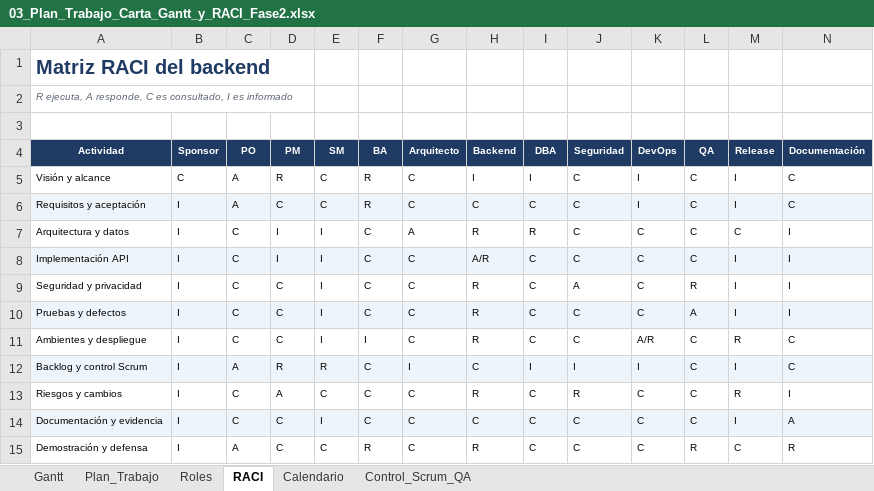
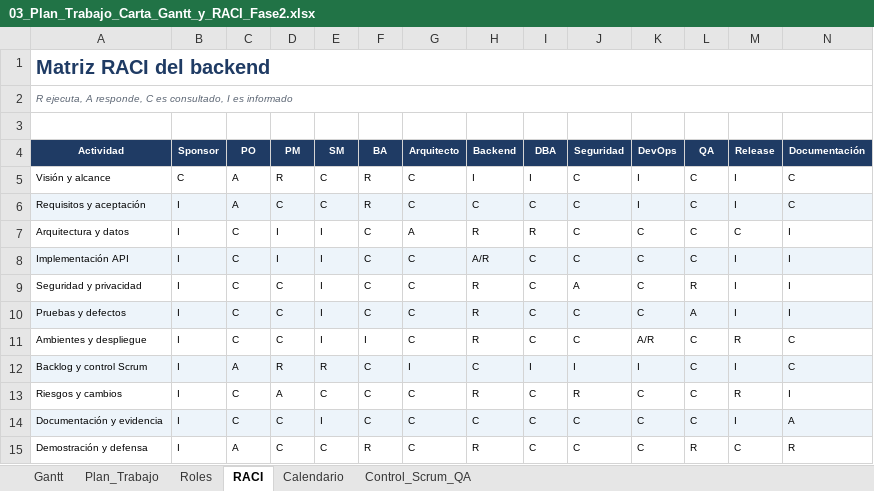
Before and after one commit to tsddds/Capstone_Aprueba-Administracion_Grupo8, an Excel workbook: Fase2/Aplicacion/docs/seguimiento/03_Plan_Trabajo_Carta_Gantt_y_RACI_Fase2.xlsx, sheet RACI, drawn as a sheet; only a part is shown; values as stored, in another font and other column widths than the file's, no borders; the diff names each change by its address in the sheet, - before the commit and + after, or states it on an @@ line.

```diff
--- a/Fase2/Aplicacion/docs/seguimiento/03_Plan_Trabajo_Carta_Gantt_y_RACI_Fase2.xlsx (sheet RACI)
+++ b/Fase2/Aplicacion/docs/seguimiento/03_Plan_Trabajo_Carta_Gantt_y_RACI_Fase2.xlsx (sheet RACI)
+A1:T1 merged
+A2:T2 merged
```
Also changed, not shown: sheet Gantt, sheet Calendario, sheet Plan_Trabajo, sheet Control_Scrum_QA, formulas that keep their value, Fase2/Aplicacion/docs/seguimiento/01_Seguimiento_Grupal_Fase2.xlsx, Fase2/Aplicacion/docs/seguimiento/02_Backlogs_RAID_Decisiones_y_Cambios_Fase2.xlsx, 41 other files.
